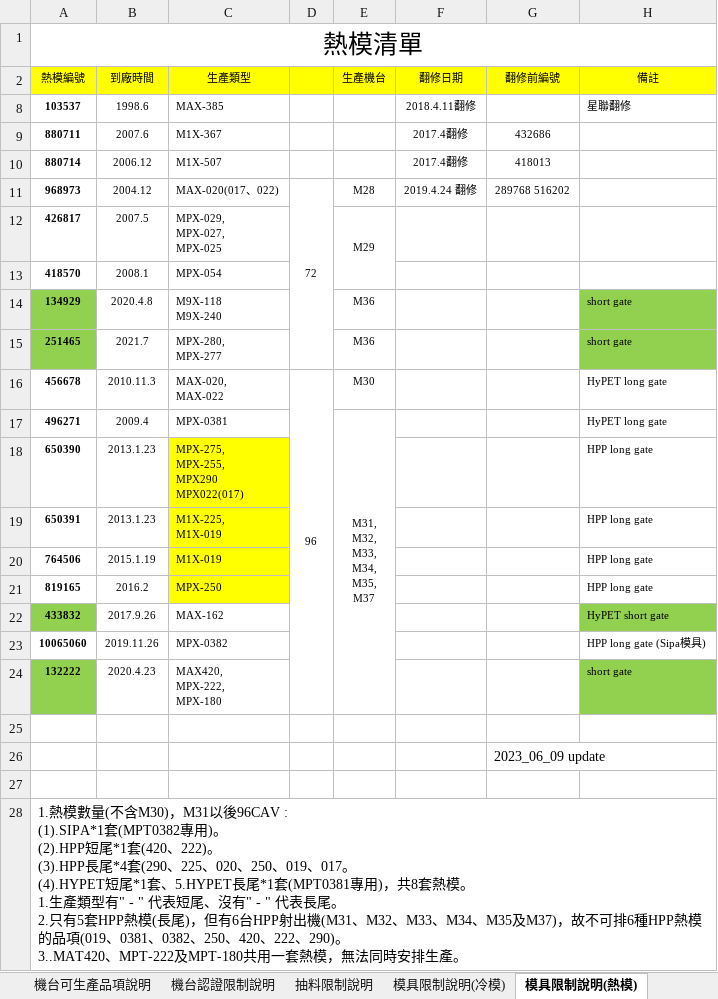
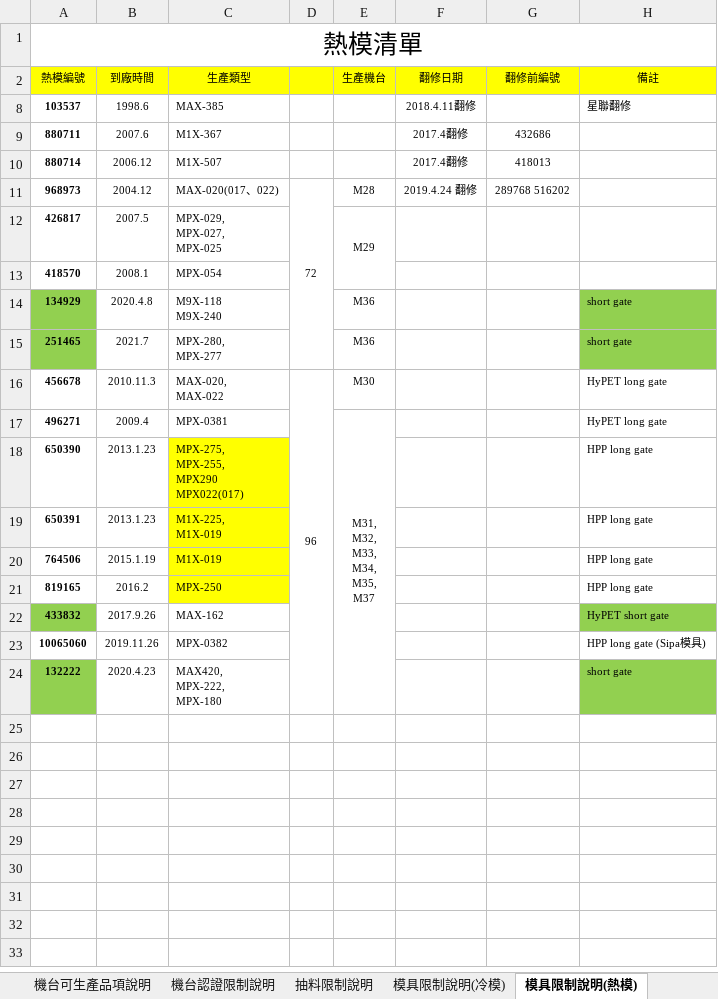
Before and after one commit to lyc813975/Scheduler, an Excel workbook: sample.xlsx, sheet 模具限制說明(熱模), drawn as a sheet; values as stored, in another font and other column widths than the file's, no borders; charts and pictures not drawn; ↵ is a line break in a cell; the diff names each change by its address in the sheet, - before the commit and + after, or states it on an @@ line.

```diff
--- a/sample.xlsx (sheet 模具限制說明(熱模))
+++ b/sample.xlsx (sheet 模具限制說明(熱模))
-row 25: (empty)
-row 26:  |  |  |  |  |  | 2023_06_09 update
-row 27: (empty)
-row 28: 1.熱模數量(不含M30)，M31以後96CAV : ↵ (1).SIPA*1套(MPT0382專用)。 ↵ (2).HPP短尾*1套(420、222)。 ↵ (3).HPP長尾*4套(290、225、020、250、019、017。 ↵ (4).HYPET短尾*1套、5.HYPET長尾*1套(MPT0381專用)，共8套熱模。 ↵ 1.生產類型有" - " 代表短尾、沒有" - " 代表長尾。 ↵ 2.只有5套HPP熱模(長尾)，但有6台HPP射出機(M31、M32、M33、M34、M35及M37)，故不可排6種HPP熱模的品項(019、0381、0382、250、420、222、290)。 ↵ 3..MAT420、MPT-222及MPT-180共用一套熱模，無法同時安排生產。
```
Also changed, not shown: sheet 機台可生產品項說明, sheet 模具限制說明(冷模), sheet 機台認證限制說明, sheet 抽料限制說明, 3 other files.
